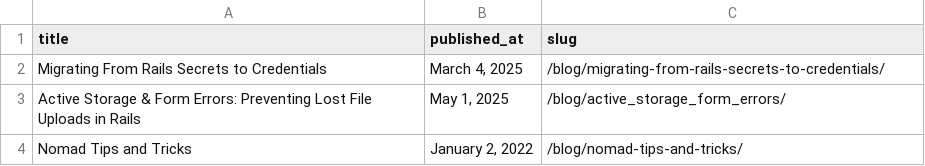
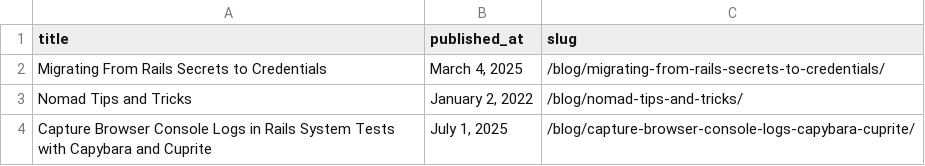
Before and after one commit to danielabar/meblog, a CSV file: src/csv/popular.csv, drawn as a sheet; removed rows and columns are numbered as before the commit, all else as after; the diff names each change by its address in the sheet, - before the commit and + after, or states it on an @@ line.

Commit message:
update publish date to mid month and update popular

```diff
--- a/src/csv/popular.csv
+++ b/src/csv/popular.csv
-row 3: Active Storage & Form Errors: Preventing Lost File Uploads in Rails | May 1, 2025 | /blog/active_storage_form_errors/
+row 4: Capture Browser Console Logs in Rails System Tests with Capybara and Cuprite | July 1, 2025 | /blog/capture-browser-console-logs-capybara-cuprite/
```
Also changed, not shown: 1 other file.
